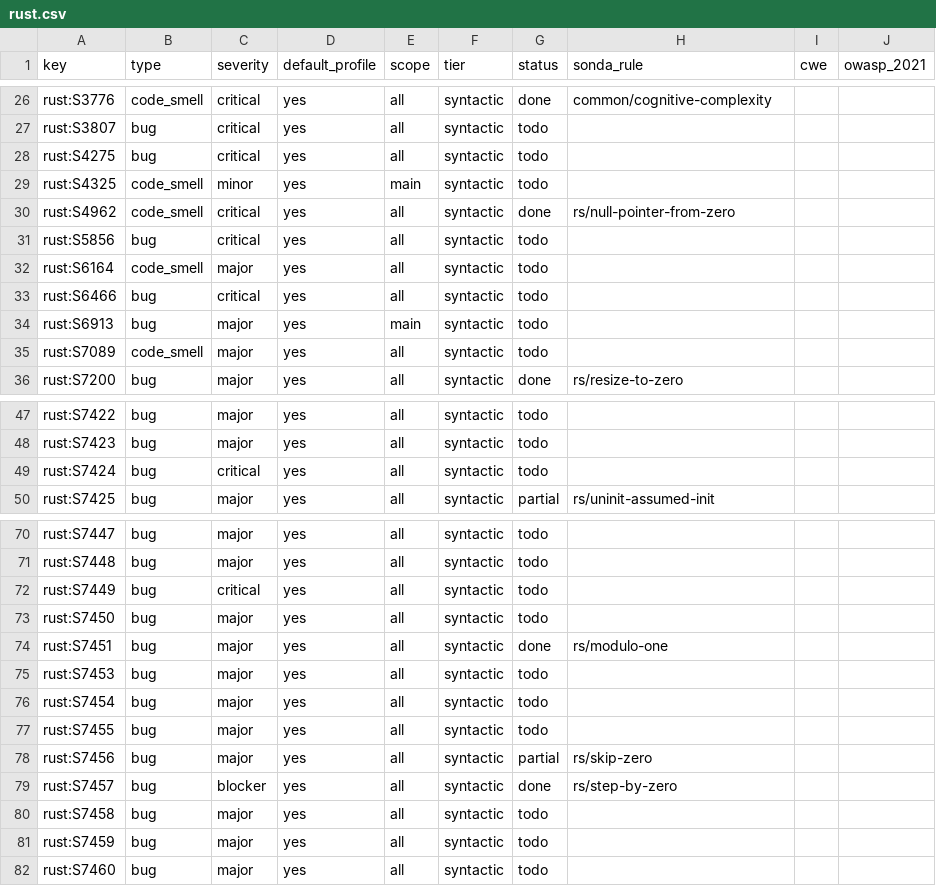
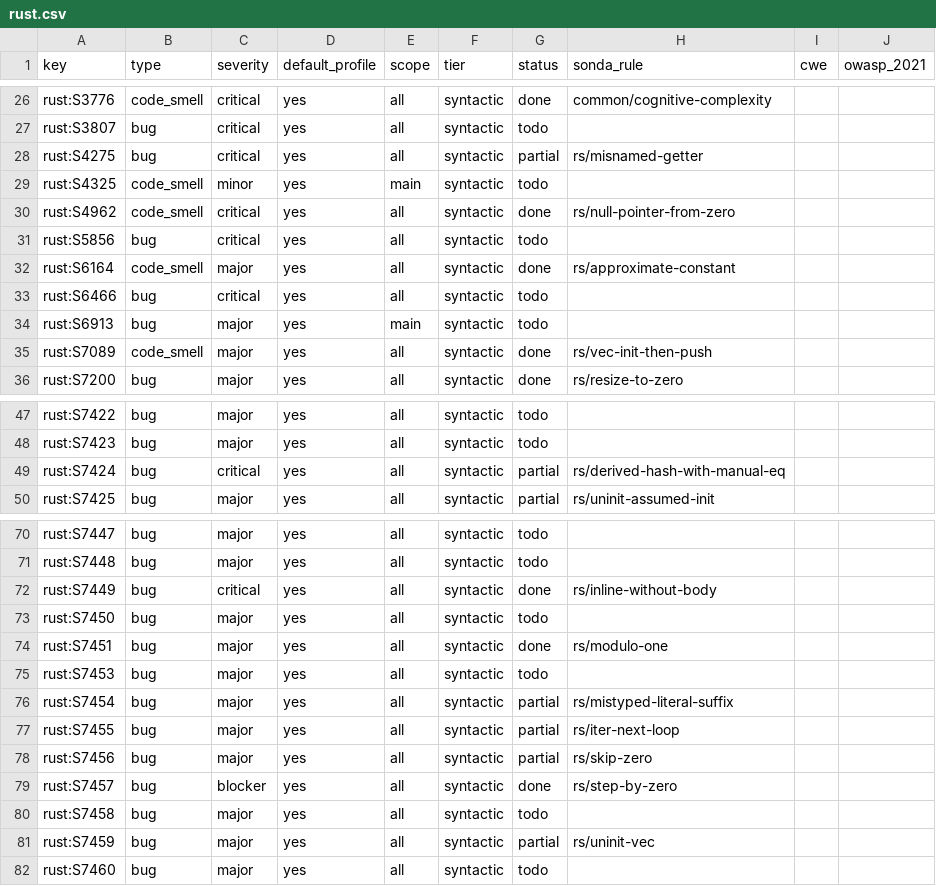
Before and after one commit to lvaoliveira/sonda, a CSV file: docs/sonar-parity/rust.csv, drawn as a sheet; only a part is shown, gaps mark what is left out; the diff covers the shown part only.

Commit message:
feat: 19 more Rust rules, measured against Clippy
Batch 2 of SonarQube's Clippy-based Rust set. Compared with Clippy on 51
crates chosen to contain the patterns (tools/clippy-oracle): 82% to 100%
precision, 25% to 100% recall (the recall left is mostly Clippy linting inside
macro arguments, which tree-sitter keeps as tokens).

The comparison set the details documentation doesn't: unreadable_literal
starts at six digits; vec_init_then_push needs two pushes after an empty vec;
wildcard imports skip enum globs, preludes and test code, and so does
print_stdout; derived_hash_with_manual_eq is only a manual PartialEq<Self>
beside a derived Hash, reported at the derive; findings sit where Clippy
reports them (the #[inline], the Vec::with_capacity). SonarQube's default
profile leaves out unreadable_literal and print_stdout, so those are off by
default. The harness counts example targets as compiled files.

```diff
--- a/docs/sonar-parity/rust.csv
+++ b/docs/sonar-parity/rust.csv
@@ -27,3 +27,3 @@ rust:S3776,code_smell,critical,yes,all,syntactic,done,common/cognitive-complexit
 rust:S3807,bug,critical,yes,all,syntactic,todo,,,
-rust:S4275,bug,critical,yes,all,syntactic,todo,,,
+rust:S4275,bug,critical,yes,all,syntactic,partial,rs/misnamed-getter,,
 rust:S4325,code_smell,minor,yes,main,syntactic,todo,,,
@@ -31,6 +31,6 @@ rust:S4962,code_smell,critical,yes,all,syntactic,done,rs/null-pointer-from-zero,
 rust:S5856,bug,critical,yes,all,syntactic,todo,,,
-rust:S6164,code_smell,major,yes,all,syntactic,todo,,,
+rust:S6164,code_smell,major,yes,all,syntactic,done,rs/approximate-constant,,
 rust:S6466,bug,critical,yes,all,syntactic,todo,,,
 rust:S6913,bug,major,yes,main,syntactic,todo,,,
-rust:S7089,code_smell,major,yes,all,syntactic,todo,,,
+rust:S7089,code_smell,major,yes,all,syntactic,done,rs/vec-init-then-push,,
 rust:S7200,bug,major,yes,all,syntactic,done,rs/resize-to-zero,,
@@ -48,3 +48,3 @@ rust:S7422,bug,major,yes,all,syntactic,todo,,,
 rust:S7423,bug,major,yes,all,syntactic,todo,,,
-rust:S7424,bug,critical,yes,all,syntactic,todo,,,
+rust:S7424,bug,critical,yes,all,syntactic,partial,rs/derived-hash-with-manual-eq,,
 rust:S7425,bug,major,yes,all,syntactic,partial,rs/uninit-assumed-init,,
@@ -71,3 +71,3 @@ rust:S7447,bug,major,yes,all,syntactic,todo,,,
 rust:S7448,bug,major,yes,all,syntactic,todo,,,
-rust:S7449,bug,critical,yes,all,syntactic,todo,,,
+rust:S7449,bug,critical,yes,all,syntactic,done,rs/inline-without-body,,
 rust:S7450,bug,major,yes,all,syntactic,todo,,,
@@ -75,4 +75,4 @@ rust:S7451,bug,major,yes,all,syntactic,done,rs/modulo-one,,
 rust:S7453,bug,major,yes,all,syntactic,todo,,,
-rust:S7454,bug,major,yes,all,syntactic,todo,,,
-rust:S7455,bug,major,yes,all,syntactic,todo,,,
+rust:S7454,bug,major,yes,all,syntactic,partial,rs/mistyped-literal-suffix,,
+rust:S7455,bug,major,yes,all,syntactic,partial,rs/iter-next-loop,,
 rust:S7456,bug,major,yes,all,syntactic,partial,rs/skip-zero,,
@@ -80,3 +80,3 @@ rust:S7457,bug,blocker,yes,all,syntactic,done,rs/step-by-zero,,
 rust:S7458,bug,major,yes,all,syntactic,todo,,,
-rust:S7459,bug,major,yes,all,syntactic,todo,,,
+rust:S7459,bug,major,yes,all,syntactic,partial,rs/uninit-vec,,
 rust:S7460,bug,major,yes,all,syntactic,todo,,,
```
Also changed, not shown: 22 edited cells elsewhere in this file, 9 other files.
